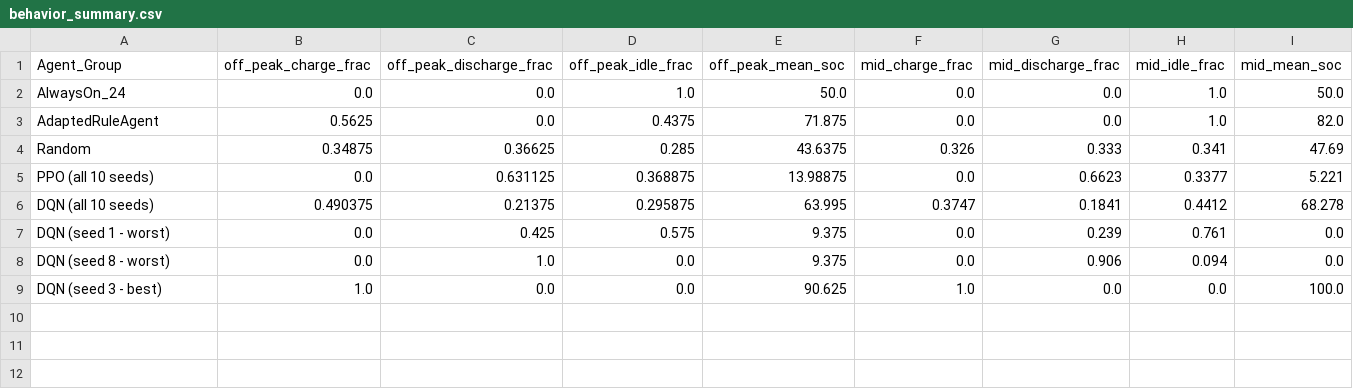
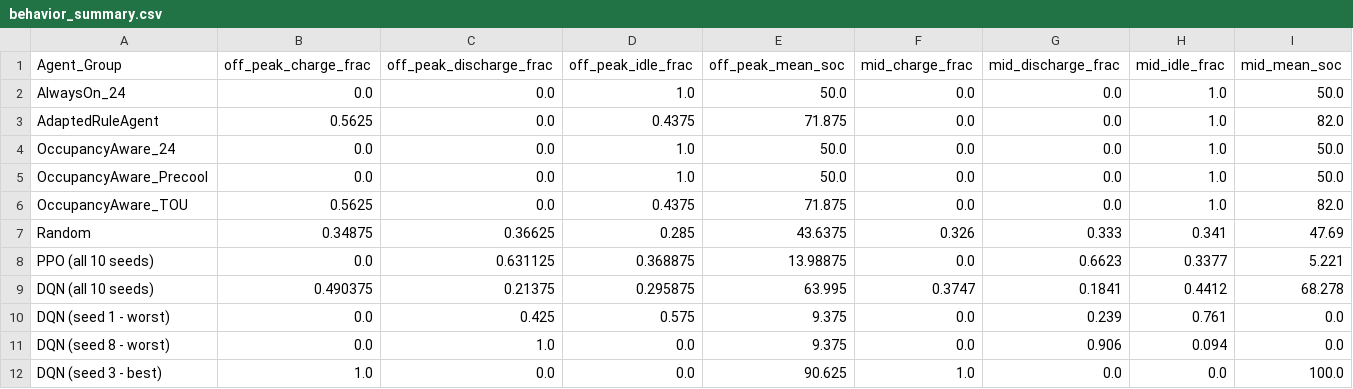
Before and after one commit to Shagun-Thakur/smart-home-openenv, a CSV file: results/behavior_summary.csv, drawn as a sheet; only a part is shown; rows hold the shown columns only; the diff names each change by its address in the sheet, - before the commit and + after, or states it on an @@ line.

```diff
--- a/results/behavior_summary.csv
+++ b/results/behavior_summary.csv
+row 4: OccupancyAware_24 | 0.0 | 0.0 | 1.0 | 50.0 | 0.0 | 0.0 | 1.0 | 50.0
+row 5: OccupancyAware_Precool | 0.0 | 0.0 | 1.0 | 50.0 | 0.0 | 0.0 | 1.0 | 50.0
+row 6: OccupancyAware_TOU | 0.5625 | 0.0 | 0.4375 | 71.875 | 0.0 | 0.0 | 1.0 | 82.0
```
Also changed, not shown: results/evaluation_summary.csv, results/per_train_seed.csv, 11 other files.
